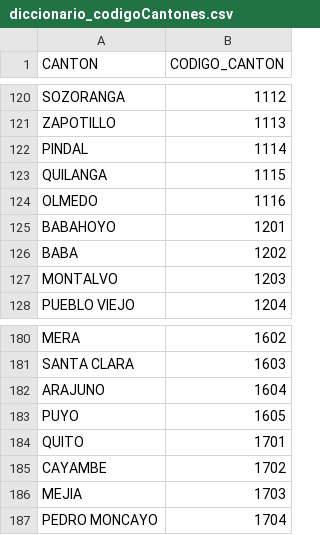
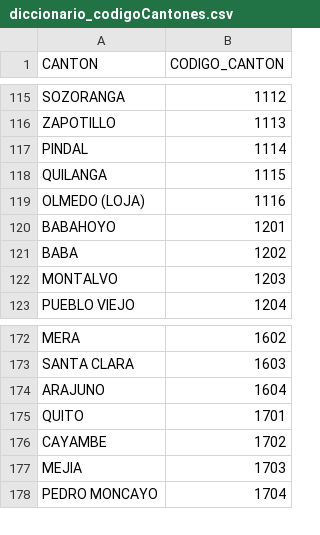
Before and after one commit to Darioxba1994/Proyecto_Fiscal-a, a CSV file: diccionario_codigoCantones.csv, drawn as a sheet; only a part is shown, gaps mark what is left out; the diff covers the shown part only.

Commit message:
actualizacion rechazando cantones incoherentes

```diff
--- a/diccionario_codigoCantones.csv
+++ b/diccionario_codigoCantones.csv
@@ -123,3 +118,3 @@ PINDAL,1114
 QUILANGA,1115
-OLMEDO,1116
+OLMEDO (LOJA),1116
 BABAHOYO,1201
@@ -182,3 +174,2 @@ SANTA CLARA,1603
 ARAJUNO,1604
-PUYO,1605
 QUITO,1701
```
Also changed, not shown: 20 removed rows elsewhere in this file.
